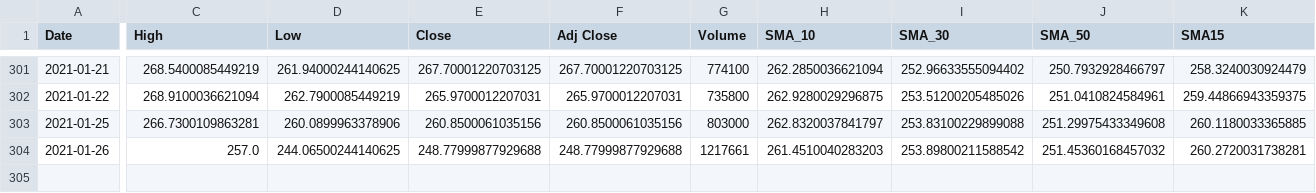
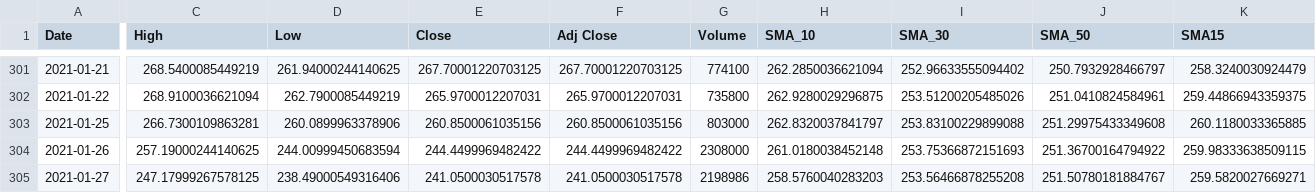
Before and after one commit to ethanbreck/Fictitious-Stock-Market-thing, a CSV file: data/data_w_bbands.csv, drawn as a sheet; only a part is shown, gaps mark what is left out; rows hold the shown columns only; the diff covers the shown part only; the diff names each change by its address in the sheet, - before the commit and + after, or states it on an @@ line.

```diff
--- a/data/data_w_bbands.csv
+++ b/data/data_w_bbands.csv
-C304 (High): 257.0
+C304 (High): 257.19000244140625
-D304 (Low): 244.06500244140625
+D304 (Low): 244.00999450683594
-E304 (Close): 248.77999877929688
+E304 (Close): 244.4499969482422
-F304 (Adj Close): 248.77999877929688
+F304 (Adj Close): 244.4499969482422
-G304 (Volume): 1217661
+G304 (Volume): 2308000
-H304 (SMA_10): 261.4510040283203
+H304 (SMA_10): 261.0180038452148
-I304 (SMA_30): 253.89800211588542
+I304 (SMA_30): 253.75366872151693
-J304 (SMA_50): 251.45360168457032
+J304 (SMA_50): 251.36700164794922
-K304 (SMA15): 260.2720031738281
+K304 (SMA15): 259.98333638509115
+row 305: 2021-01-27 | 247.17999267578125 | 238.49000549316406 | 241.0500030517578 | 241.0500030517578 | 2198986 | 258.5760040283203 | 253.56466878255208 | 251.50780181884767 | 259.5820027669271
```
Also changed, not shown: 3 edited cells elsewhere in this file, data/data_w_sma.csv, 3 other files.
